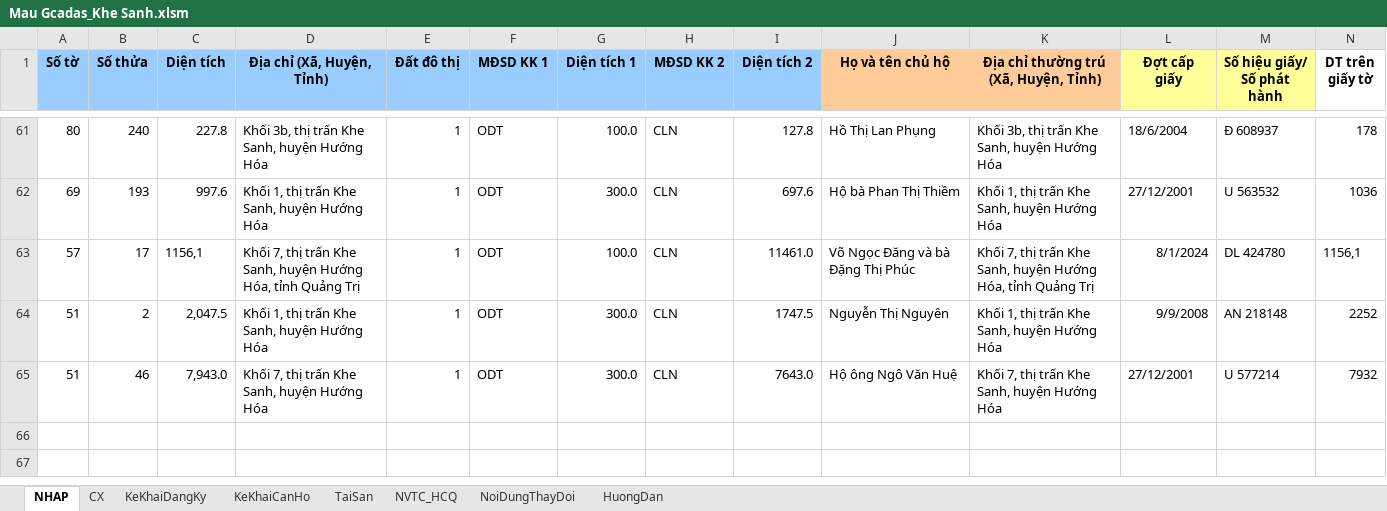
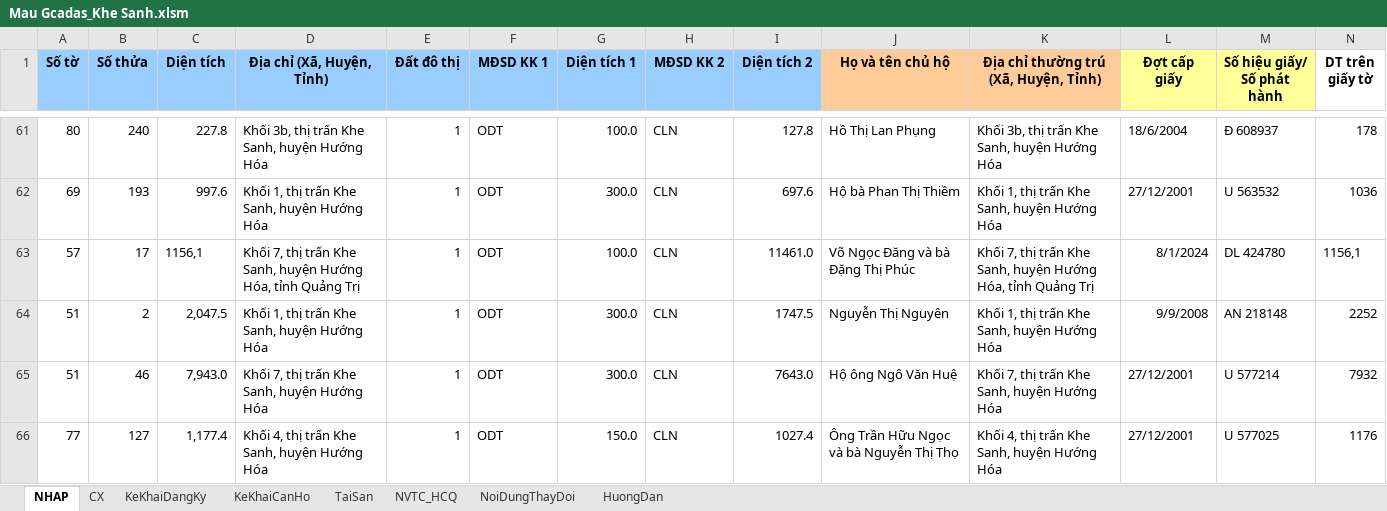
Before and after one commit to guitarkhongem/SOMUCKE, an Excel workbook: SODO/Khe Sanh/Mau Gcadas_Khe Sanh.xlsm, sheet NHAP, drawn as a sheet; only a part is shown, gaps mark what is left out; values as stored, in another font and other column widths than the file's, no borders; charts and pictures not drawn; rows hold the shown columns only; the diff names each change by its address in the sheet, - before the commit and + after, or states it on an @@ line.

```diff
--- a/SODO/Khe Sanh/Mau Gcadas_Khe Sanh.xlsm (sheet NHAP)
+++ b/SODO/Khe Sanh/Mau Gcadas_Khe Sanh.xlsm (sheet NHAP)
+row 66: 77 | 127 | 1,177.4 | Khối 4, thị trấn Khe Sanh, huyện Hướng Hóa | 1 | ODT | 150.0 | CLN | 1027.4 | Ông Trần Hữu Ngọc và bà Nguyễn Thị Thọ | Khối 4, thị trấn Khe Sanh, huyện Hướng Hóa | 27/12/2001 | U 577025 | 1176
```
Also changed, not shown: SODO/Khe Sanh/FixedRowCopy.xlsx, 6 other files.
